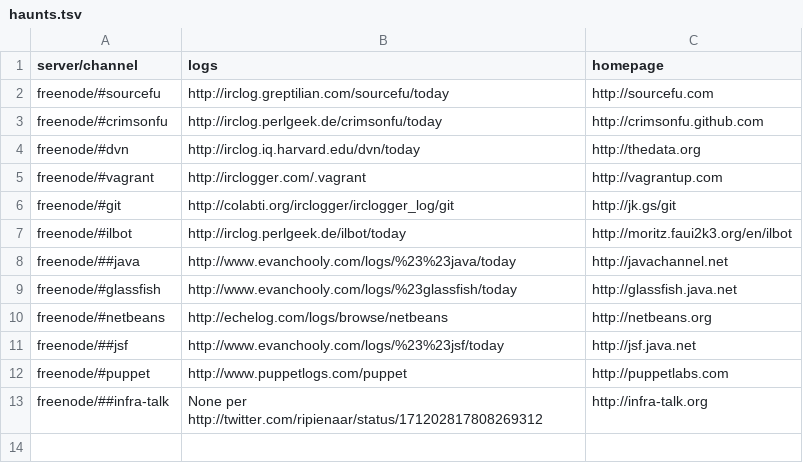
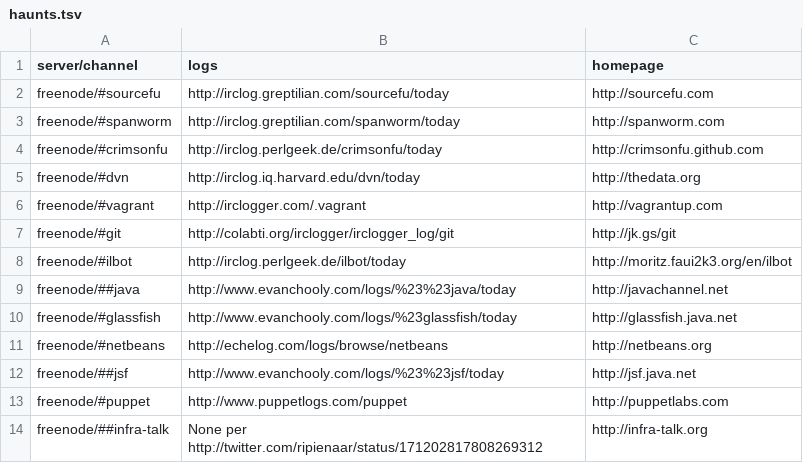
Before and after one commit to pdurbin/wiki, a TSV file: haunts/haunts.tsv, drawn as a sheet.

Commit message:
new haunt: #spanworm

```diff
--- a/haunts/haunts.tsv
+++ b/haunts/haunts.tsv
@@ -2,2 +2,3 @@ server/channel	logs	homepage
 freenode/#sourcefu	http://irclog.greptilian.com/sourcefu/today	http://sourcefu.com
+freenode/#spanworm	http://irclog.greptilian.com/spanworm/today	http://spanworm.com
 freenode/#crimsonfu	http://irclog.perlgeek.de/crimsonfu/today	http://crimsonfu.github.com
```
